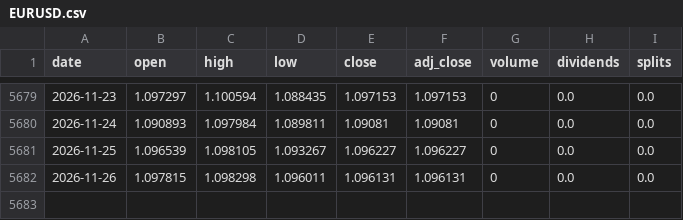
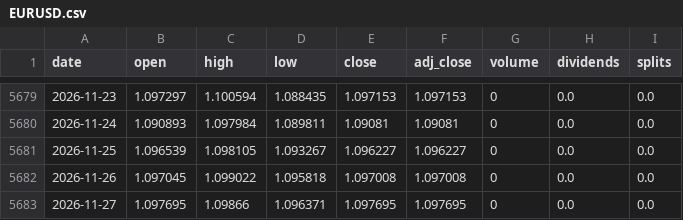
Before and after one commit to RURIGIMK/Rigz-QuantLab, a CSV file: data/fx/EURUSD.csv, drawn as a sheet; only a part is shown, gaps mark what is left out.

```diff
--- a/data/fx/EURUSD.csv
+++ b/data/fx/EURUSD.csv
@@ -5681,2 +5681,3 @@ date,open,high,low,close,adj_close,volume,dividends,splits
 2026-11-25,1.096539,1.098105,1.093267,1.096227,1.096227,0,0.0,0.0
-2026-11-26,1.097815,1.098298,1.096011,1.096131,1.096131,0,0.0,0.0
+2026-11-26,1.097045,1.099022,1.095818,1.097008,1.097008,0,0.0,0.0
+2026-11-27,1.097695,1.09866,1.096371,1.097695,1.097695,0,0.0,0.0
```
Also changed, not shown: data/fx/EURJPY.csv, data/fx/GBPJPY.csv, 21 other files.
